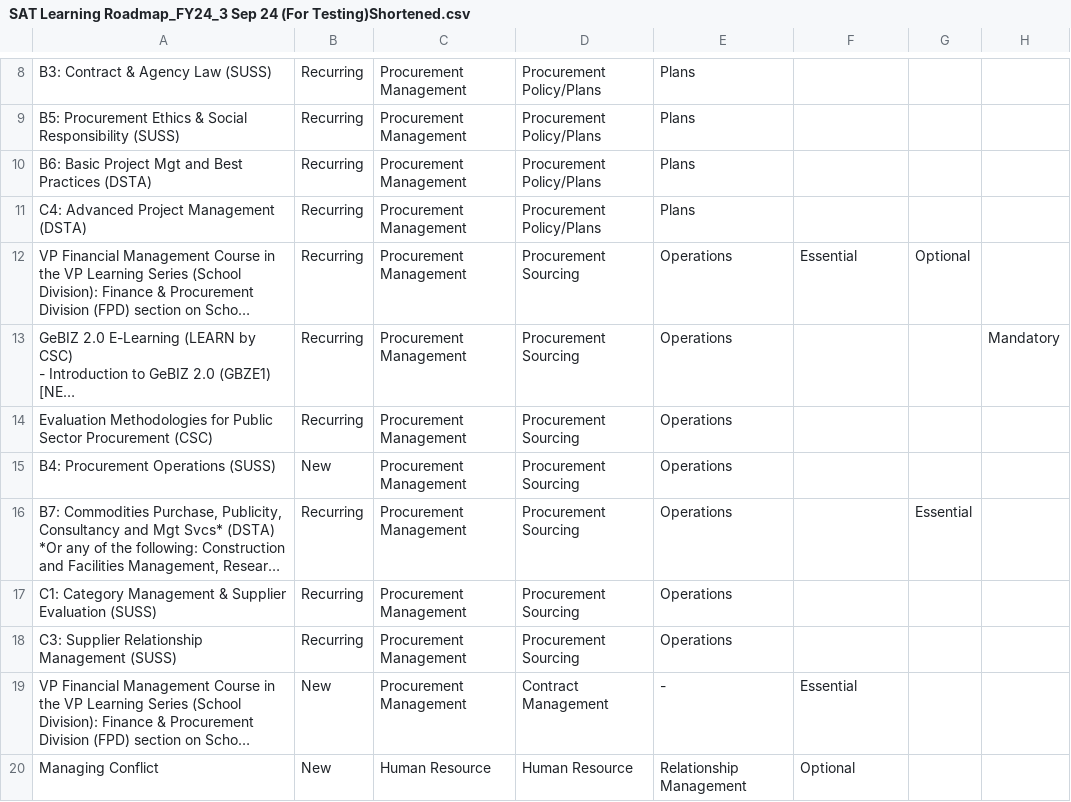
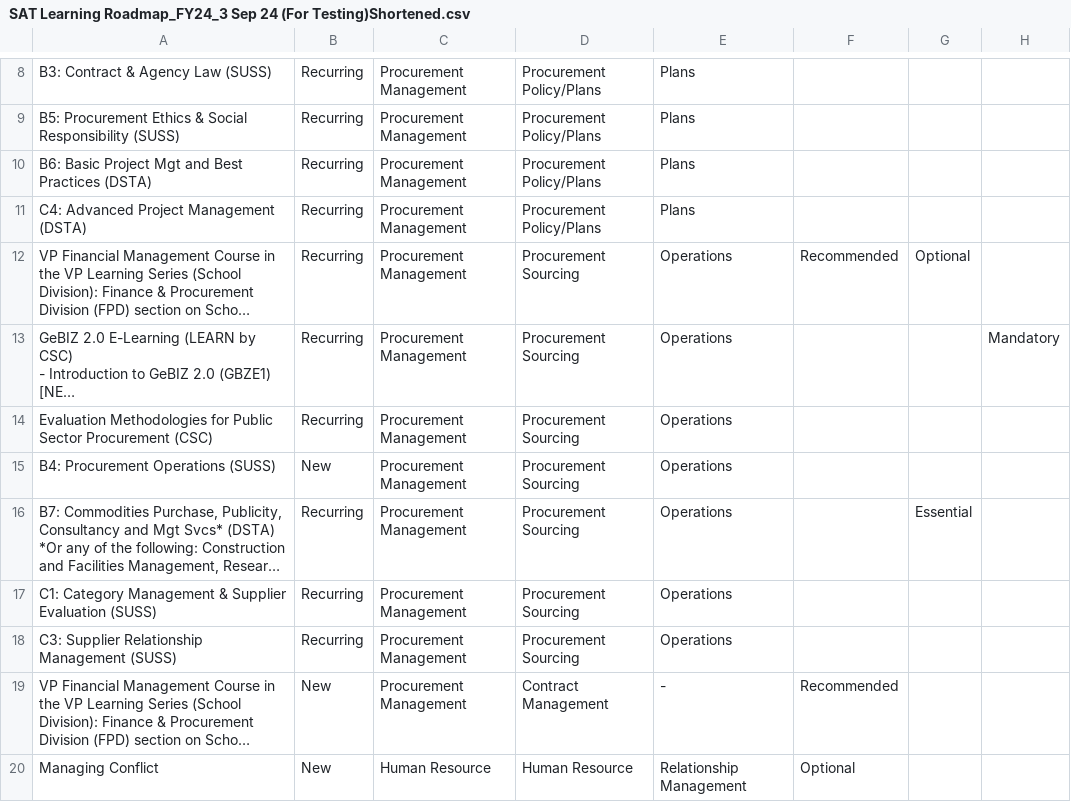
Before and after one commit to eugenefdf/EAS-Learning-Roadmap, a CSV file: SAT Learning Roadmap_FY24_3 Sep 24 (For Testing)Shortened.csv, drawn as a sheet; only a part is shown, gaps mark what is left out; long unchanged cells end in …; the diff names each change by its address in the sheet, - before the commit and + after, or states it on an @@ line.

Commit message:
Add files via upload

```diff
--- a/SAT Learning Roadmap_FY24_3 Sep 24 (For Testing)Shortened.csv
+++ b/SAT Learning Roadmap_FY24_3 Sep 24 (For Testing)Shortened.csv
-F12: Essential
+F12: Recommended
-F19: Essential
+F19: Recommended
```
